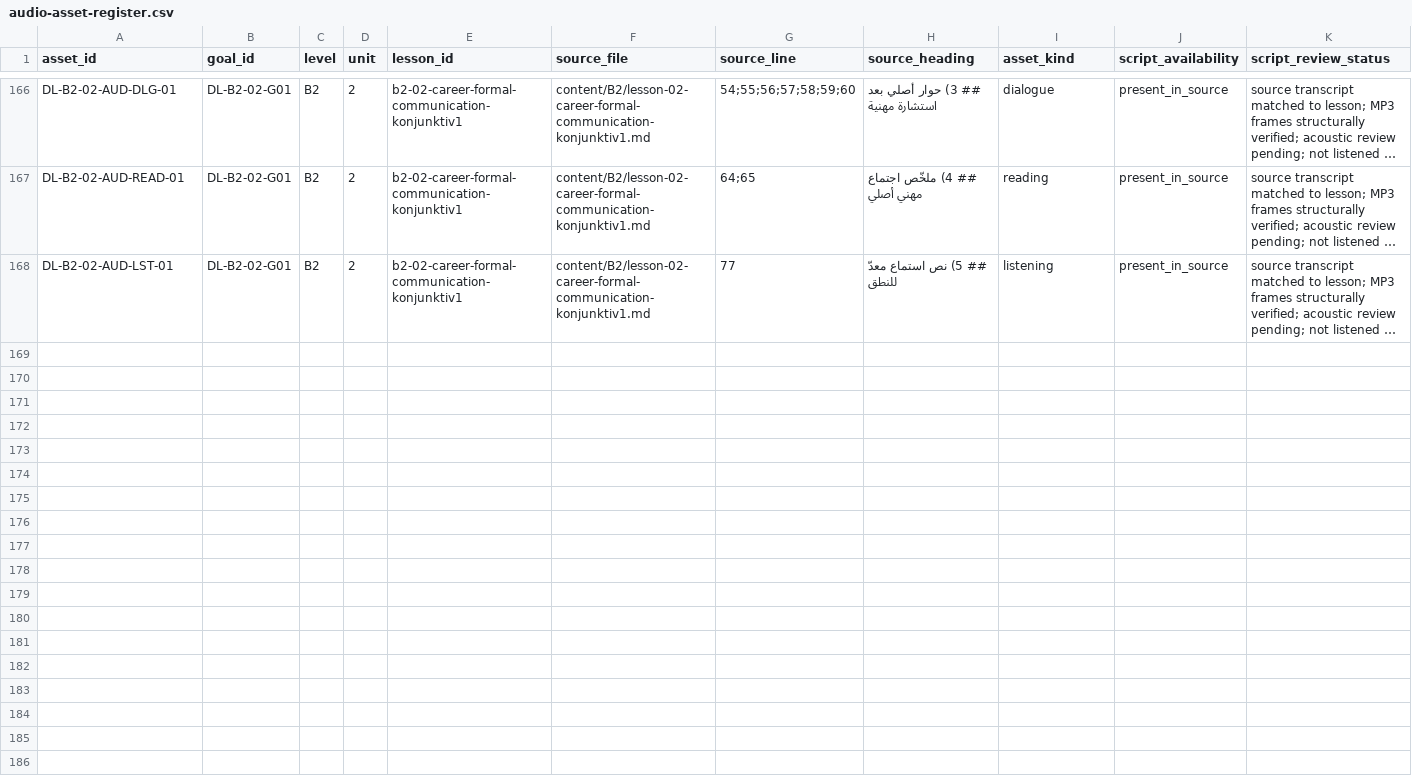
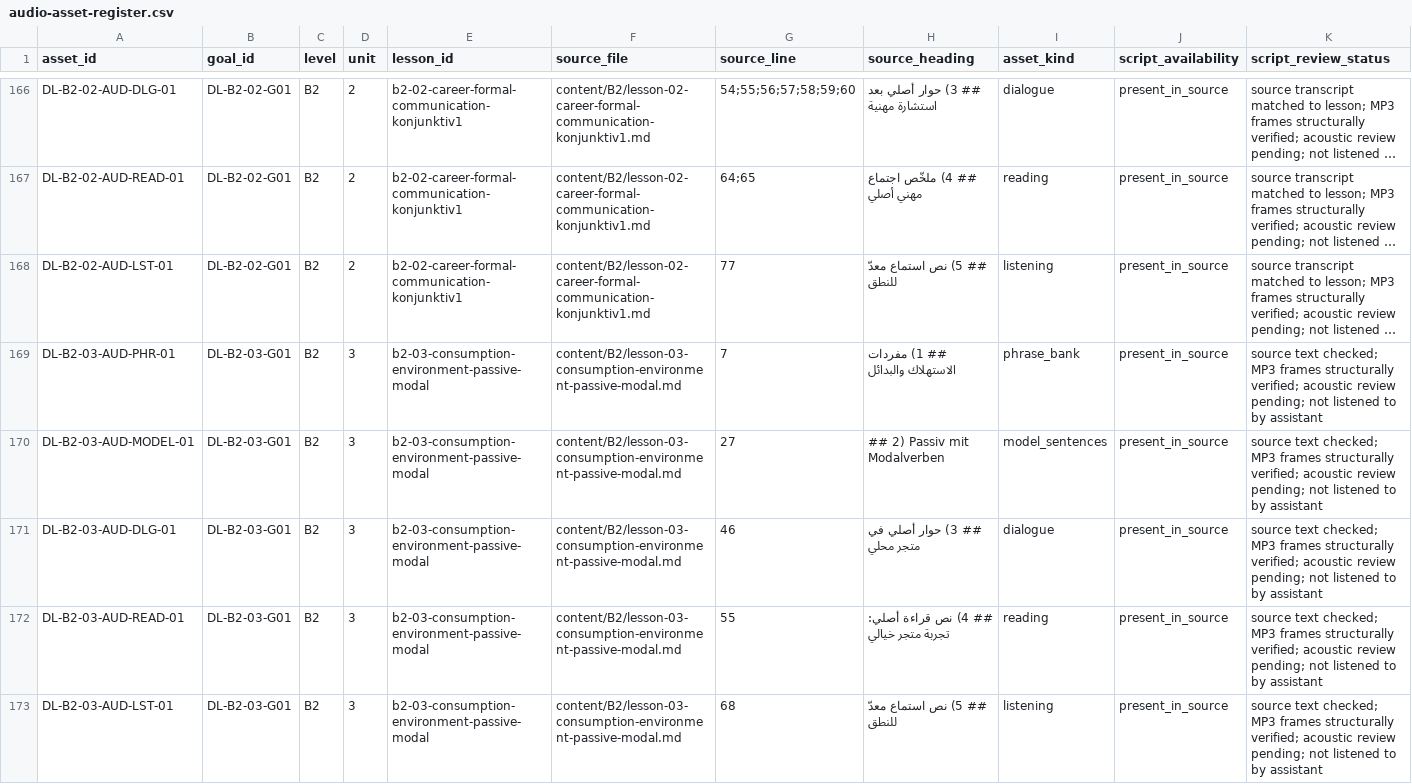
Before and after one commit to naderba69/deutschlern, a CSV file: data/audio-asset-register.csv, drawn as a sheet; only a part is shown, gaps mark what is left out; long unchanged cells end in …; rows hold the shown columns only; the diff names each change by its address in the sheet, - before the commit and + after, or states it on an @@ line.

Commit message:
feat: add B2.3 audio with section-mapped playback
Co-authored-by: arena-agent <297053741+arena-agent@users.noreply.github.com>

```diff
--- a/data/audio-asset-register.csv
+++ b/data/audio-asset-register.csv
+row 169: DL-B2-03-AUD-PHR-01 | DL-B2-03-G01 | B2 | 3 | b2-03-consumption-environment-passive-modal | content/B2/lesson-03-consumption-environment-passive-modal.md | 7 | ## 1) مفردات الاستهلاك والبدائل | phrase_bank | present_in_source | source text checked; MP3 frames structurally verified; acoustic review pending; not listened to by assistant
+row 170: DL-B2-03-AUD-MODEL-01 | DL-B2-03-G01 | B2 | 3 | b2-03-consumption-environment-passive-modal | content/B2/lesson-03-consumption-environment-passive-modal.md | 27 | ## 2) Passiv mit Modalverben | model_sentences | present_in_source | source text checked; MP3 frames structurally verified; acoustic review pending; not listened to by assistant
+row 171: DL-B2-03-AUD-DLG-01 | DL-B2-03-G01 | B2 | 3 | b2-03-consumption-environment-passive-modal | content/B2/lesson-03-consumption-environment-passive-modal.md | 46 | ## 3) حوار أصلي في متجر محلي | dialogue | present_in_source | source text checked; MP3 frames structurally verified; acoustic review pending; not listened to by assistant
+row 172: DL-B2-03-AUD-READ-01 | DL-B2-03-G01 | B2 | 3 | b2-03-consumption-environment-passive-modal | content/B2/lesson-03-consumption-environment-passive-modal.md | 55 | ## 4) نص قراءة أصلي: تجربة متجر خيالي | reading | present_in_source | source text checked; MP3 frames structurally verified; acoustic review pending; not listened to by assistant
+row 173: DL-B2-03-AUD-LST-01 | DL-B2-03-G01 | B2 | 3 | b2-03-consumption-environment-passive-modal | content/B2/lesson-03-consumption-environment-passive-modal.md | 68 | ## 5) نص استماع معدّ للنطق | listening | present_in_source | source text checked; MP3 frames structurally verified; acoustic review pending; not listened to by assistant
```
Also changed, not shown: 21 other files.
